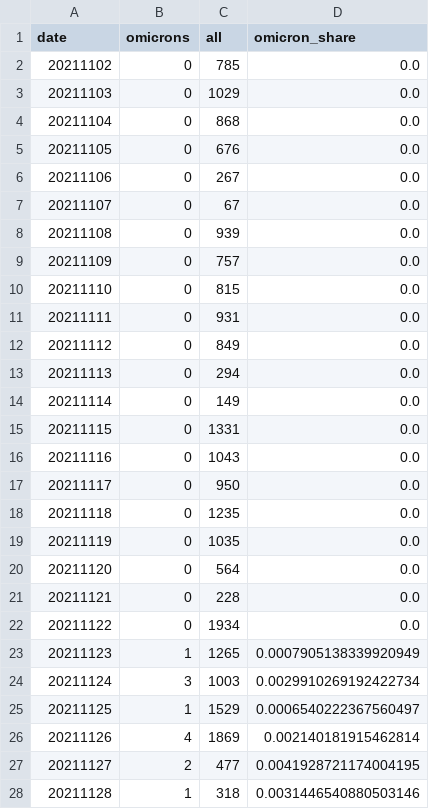
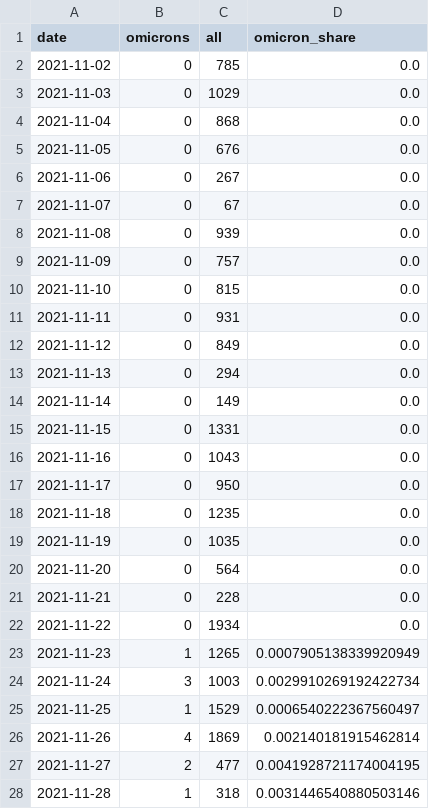
Before and after one commit to maxwimmer/omikron, a CSV file: plots/omicron_pivot.csv, drawn as a sheet; only a part is shown; the diff covers the shown part only.

```diff
--- a/plots/omicron_pivot.csv
+++ b/plots/omicron_pivot.csv
@@ -1,28 +1,28 @@
 date,omicrons,all,omicron_share
-20211102,0,785,0.0
-20211103,0,1029,0.0
-20211104,0,868,0.0
-20211105,0,676,0.0
-20211106,0,267,0.0
-20211107,0,67,0.0
-20211108,0,939,0.0
-20211109,0,757,0.0
-20211110,0,815,0.0
-20211111,0,931,0.0
-20211112,0,849,0.0
-20211113,0,294,0.0
-20211114,0,149,0.0
-20211115,0,1331,0.0
-20211116,0,1043,0.0
-20211117,0,950,0.0
-20211118,0,1235,0.0
-20211119,0,1035,0.0
-20211120,0,564,0.0
-20211121,0,228,0.0
-20211122,0,1934,0.0
-20211123,1,1265,0.0007905138339920949
-20211124,3,1003,0.0029910269192422734
-20211125,1,1529,0.0006540222367560497
-20211126,4,1869,0.002140181915462814
-20211127,2,477,0.0041928721174004195
-20211128,1,318,0.0031446540880503146
+2021-11-02,0,785,0.0
+2021-11-03,0,1029,0.0
+2021-11-04,0,868,0.0
+2021-11-05,0,676,0.0
+2021-11-06,0,267,0.0
+2021-11-07,0,67,0.0
+2021-11-08,0,939,0.0
+2021-11-09,0,757,0.0
+2021-11-10,0,815,0.0
+2021-11-11,0,931,0.0
+2021-11-12,0,849,0.0
+2021-11-13,0,294,0.0
+2021-11-14,0,149,0.0
+2021-11-15,0,1331,0.0
+2021-11-16,0,1043,0.0
+2021-11-17,0,950,0.0
+2021-11-18,0,1235,0.0
+2021-11-19,0,1035,0.0
+2021-11-20,0,564,0.0
+2021-11-21,0,228,0.0
+2021-11-22,0,1934,0.0
+2021-11-23,1,1265,0.0007905138339920949
+2021-11-24,3,1003,0.0029910269192422734
+2021-11-25,1,1529,0.0006540222367560497
+2021-11-26,4,1869,0.002140181915462814
+2021-11-27,2,477,0.0041928721174004195
+2021-11-28,1,318,0.0031446540880503146
```
Also changed, not shown: 24 edited cells elsewhere in this file.
